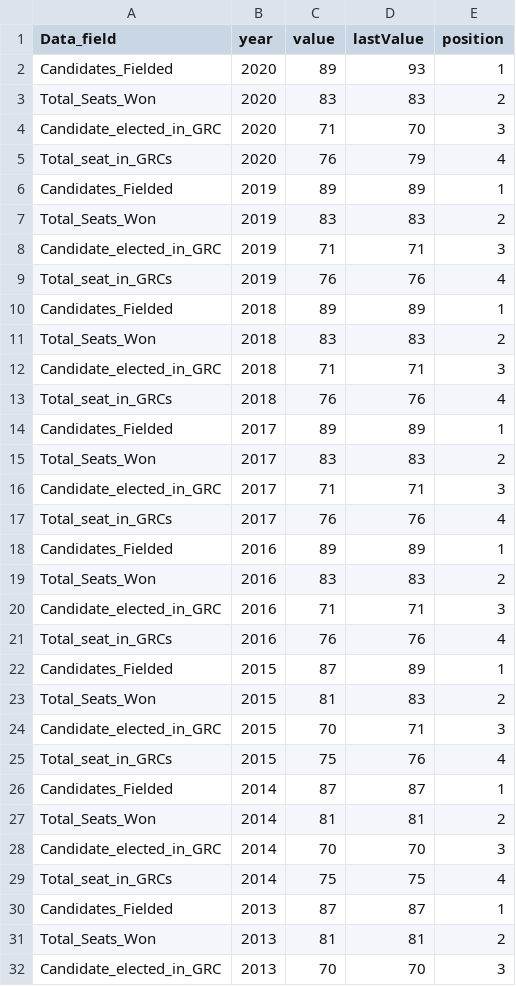
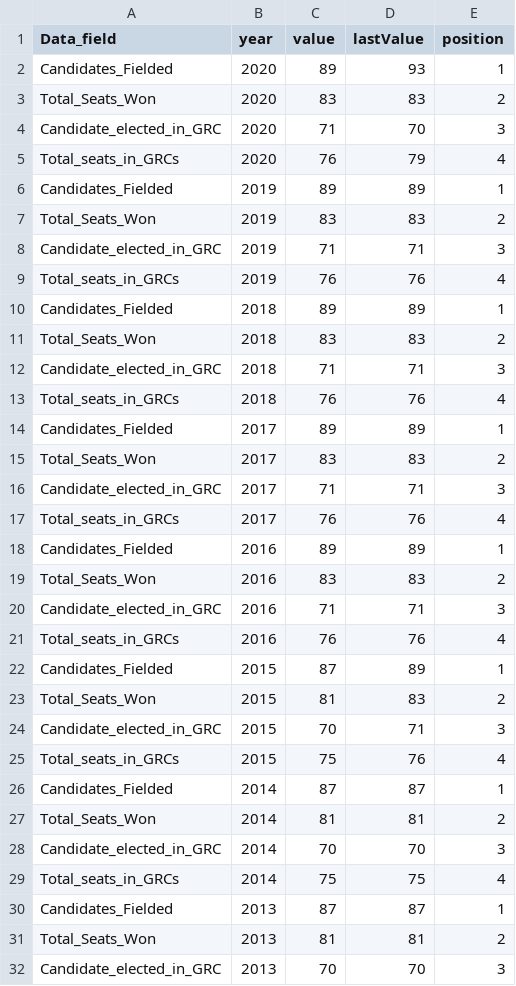
Before and after one commit to ci6221-dashboard/ci6221-dashboard.github.io, a CSV file: PAP_election_summary_1988to2020_v3.csv, drawn as a sheet; only a part is shown; the diff covers the shown part only.

Commit message:
Update index.html and PAP summary

```diff
--- a/PAP_election_summary_1988to2020_v3.csv
+++ b/PAP_election_summary_1988to2020_v3.csv
@@ -4,3 +4,3 @@ Total_Seats_Won,2020,83,83,2
 Candidate_elected_in_GRC,2020,71,70,3
-Total_seat_in_GRCs,2020,76,79,4
+Total_seats_in_GRCs,2020,76,79,4
 Candidates_Fielded,2019,89,89,1
@@ -8,3 +8,3 @@ Total_Seats_Won,2019,83,83,2
 Candidate_elected_in_GRC,2019,71,71,3
-Total_seat_in_GRCs,2019,76,76,4
+Total_seats_in_GRCs,2019,76,76,4
 Candidates_Fielded,2018,89,89,1
@@ -12,3 +12,3 @@ Total_Seats_Won,2018,83,83,2
 Candidate_elected_in_GRC,2018,71,71,3
-Total_seat_in_GRCs,2018,76,76,4
+Total_seats_in_GRCs,2018,76,76,4
 Candidates_Fielded,2017,89,89,1
@@ -16,3 +16,3 @@ Total_Seats_Won,2017,83,83,2
 Candidate_elected_in_GRC,2017,71,71,3
-Total_seat_in_GRCs,2017,76,76,4
+Total_seats_in_GRCs,2017,76,76,4
 Candidates_Fielded,2016,89,89,1
@@ -20,3 +20,3 @@ Total_Seats_Won,2016,83,83,2
 Candidate_elected_in_GRC,2016,71,71,3
-Total_seat_in_GRCs,2016,76,76,4
+Total_seats_in_GRCs,2016,76,76,4
 Candidates_Fielded,2015,87,89,1
@@ -24,3 +24,3 @@ Total_Seats_Won,2015,81,83,2
 Candidate_elected_in_GRC,2015,70,71,3
-Total_seat_in_GRCs,2015,75,76,4
+Total_seats_in_GRCs,2015,75,76,4
 Candidates_Fielded,2014,87,87,1
@@ -28,3 +28,3 @@ Total_Seats_Won,2014,81,81,2
 Candidate_elected_in_GRC,2014,70,70,3
-Total_seat_in_GRCs,2014,75,75,4
+Total_seats_in_GRCs,2014,75,75,4
 Candidates_Fielded,2013,87,87,1
```
Also changed, not shown: 26 edited cells elsewhere in this file, 1 other file.
